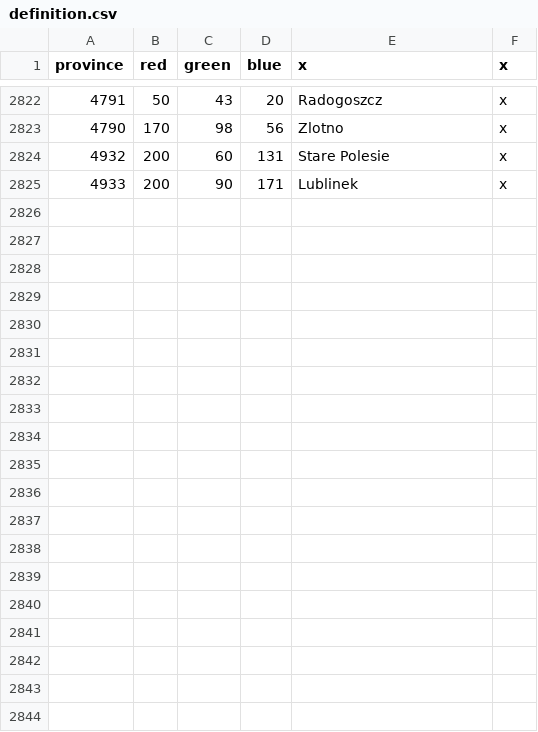
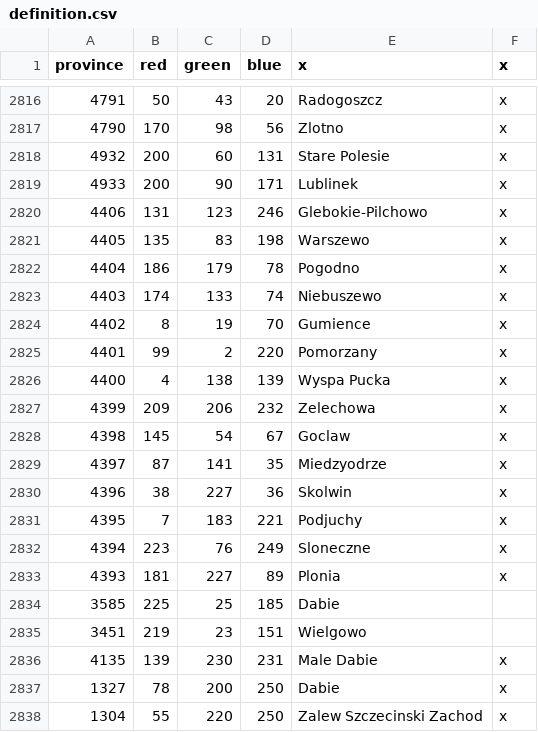
Before and after one commit to GminaUniversalis/Gmina-Universalis, a CSV file: map/definition.csv, drawn as a sheet; only a part is shown, gaps mark what is left out; the diff covers the shown part only.

```diff
--- a/map/definition.csv
+++ b/map/definition.csv
@@ -2825 +2819,20 @@ province;red;green;blue;x;x
 4933;200;90;171;Lublinek;x
+4406;131;123;246;Glebokie-Pilchowo;x
+4405;135;83;198;Warszewo;x
+4404;186;179;78;Pogodno;x
+4403;174;133;74;Niebuszewo;x
+4402;8;19;70;Gumience;x
+4401;99;2;220;Pomorzany;x
+4400;4;138;139;Wyspa Pucka;x
+4399;209;206;232;Zelechowa;x
+4398;145;54;67;Goclaw;x
+4397;87;141;35;Miedzyodrze;x
+4396;38;227;36;Skolwin;x
+4395;7;183;221;Podjuchy;x
+4394;223;76;249;Sloneczne;x
+4393;181;227;89;Plonia;x
+3585;225;25;185;Dabie;
+3451;219;23;151;Wielgowo;
+4135;139;230;231;Male Dabie;x
+1327;78;200;250;Dabie;x
+1304;55;220;250;Zalew Szczecinski Zachod;x
```
Also changed, not shown: 7 added rows, 3 removed rows and 2 moved rows elsewhere in this file, 45 other files.
